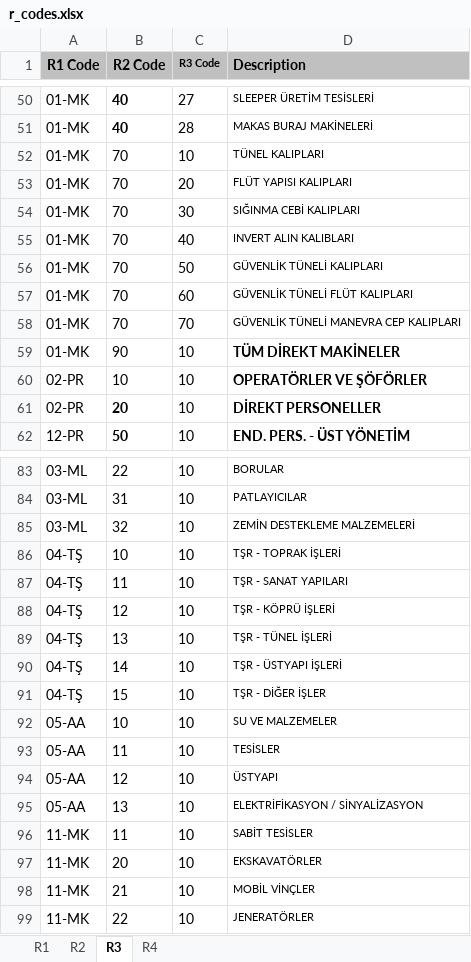
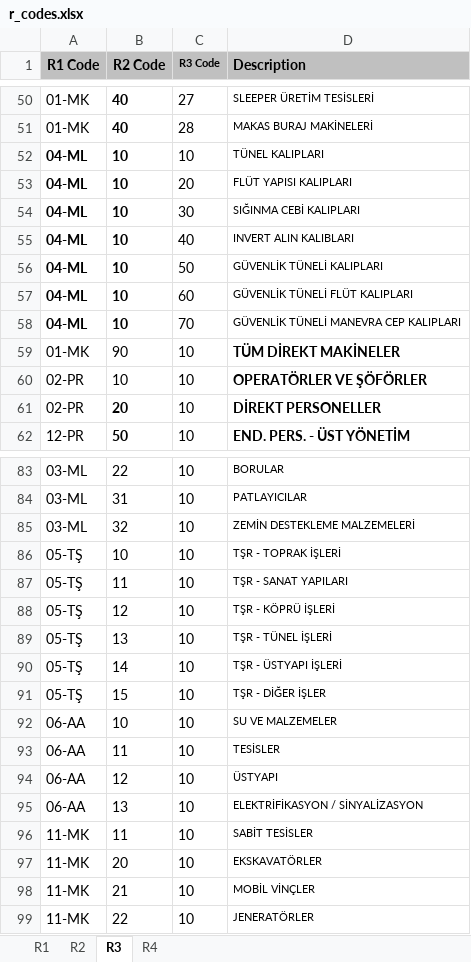
Before and after one commit to roo177/ykyth-backend, an Excel workbook: backend/libraries/management/documents/r_codes.xlsx, sheet R3, drawn as a sheet; only a part is shown, gaps mark what is left out; values as stored, in another font and other column widths than the file's, no borders; the diff names each change by its address in the sheet, - before the commit and + after, or states it on an @@ line.

```diff
--- a/backend/libraries/management/documents/r_codes.xlsx (sheet R3)
+++ b/backend/libraries/management/documents/r_codes.xlsx (sheet R3)
-A52:A58 (R1 Code): 01-MK
+A52:A58 (R1 Code): 04-ML
-A52:B58 bold: off
+A52:B58 bold: on
-B52:B58 (R2 Code): 70
+B52:B58 (R2 Code): 10
-A86:A91 (R1 Code): 04-TŞ
+A86:A91 (R1 Code): 05-TŞ
-A92:A95 (R1 Code): 05-AA
+A92:A95 (R1 Code): 06-AA
```
Also changed, not shown: sheet R4, sheet R2, sheet R1, backend/expense/management/documents/r4_prices.xlsx, backend/expense/management/documents/t_exp_analysis.xlsx, 11 other files.
